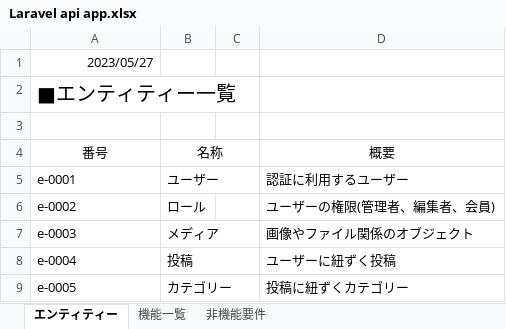
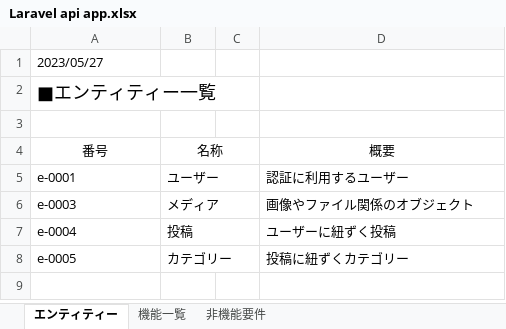
Before and after one commit to tatsuya-web/laravel-api-app, an Excel workbook: doc/Laravel api app.xlsx, sheet エンティティー, drawn as a sheet; values as stored, in another font and other column widths than the file's, no borders; charts and pictures not drawn; the diff names each change by its address in the sheet, - before the commit and + after, or states it on an @@ line.

```diff
--- a/doc/Laravel api app.xlsx (sheet エンティティー)
+++ b/doc/Laravel api app.xlsx (sheet エンティティー)
-A1 alignment: right
+A1 alignment: left
@@ A2 text size: smaller @@
-row 6: e-0002 | ロール |  | ユーザーの権限(管理者、編集者、会員)
```
Also changed, not shown: sheet 機能一覧, sheet 非機能要件, charts or pictures, 45 other files.
